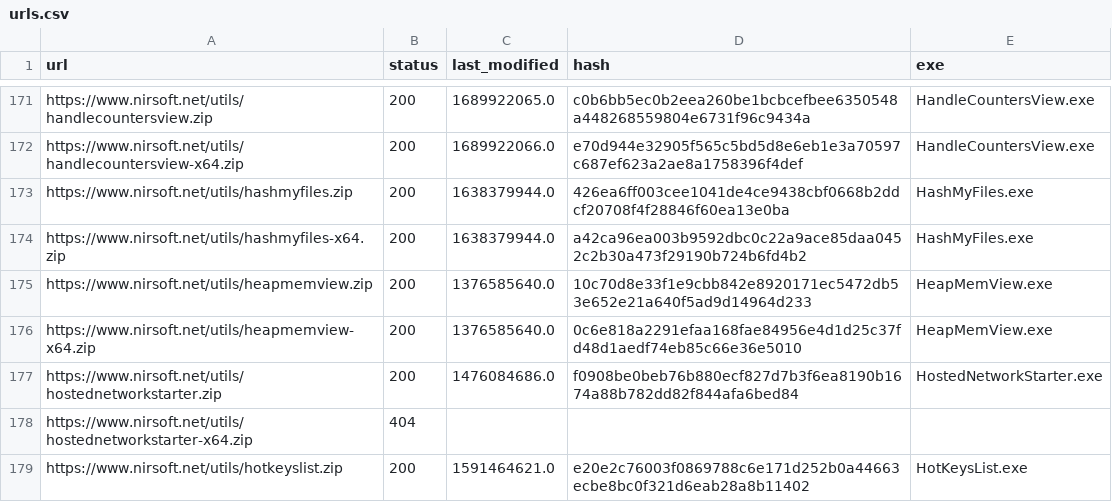
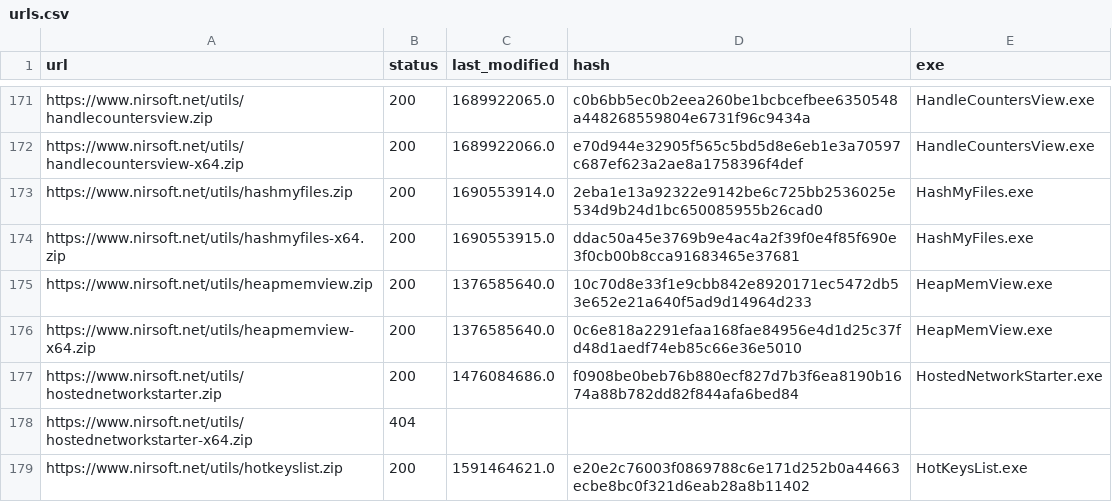
Before and after one commit to ScoopInstaller/Nirsoft, a CSV file: cache/urls.csv, drawn as a sheet; only a part is shown, gaps mark what is left out.

```diff
--- a/cache/urls.csv
+++ b/cache/urls.csv
@@ -172,4 +172,4 @@ https://www.nirsoft.net/utils/handlecountersview.zip,200,1689922065.0,c0b6bb5ec0
 https://www.nirsoft.net/utils/handlecountersview-x64.zip,200,1689922066.0,e70d944e32905f565c5bd5d8e6eb1e3a70597c687ef623a2ae8a1758396f4def,HandleCountersView.exe
-https://www.nirsoft.net/utils/hashmyfiles.zip,200,1638379944.0,426ea6ff003cee1041de4ce9438cbf0668b2ddcf20708f4f28846f60ea13e0ba,HashMyFiles.exe
-https://www.nirsoft.net/utils/hashmyfiles-x64.zip,200,1638379944.0,a42ca96ea003b9592dbc0c22a9ace85daa0452c2b30a473f29190b724b6fd4b2,HashMyFiles.exe
+https://www.nirsoft.net/utils/hashmyfiles.zip,200,1690553914.0,2eba1e13a92322e9142be6c725bb2536025e534d9b24d1bc650085955b26cad0,HashMyFiles.exe
+https://www.nirsoft.net/utils/hashmyfiles-x64.zip,200,1690553915.0,ddac50a45e3769b9e4ac4a2f39f0e4f85f690e3f0cb00b8cca91683465e37681,HashMyFiles.exe
 https://www.nirsoft.net/utils/heapmemview.zip,200,1376585640.0,10c70d8e33f1e9cbb842e8920171ec5472db53e652e21a640f5ad9d14964d233,HeapMemView.exe
```
